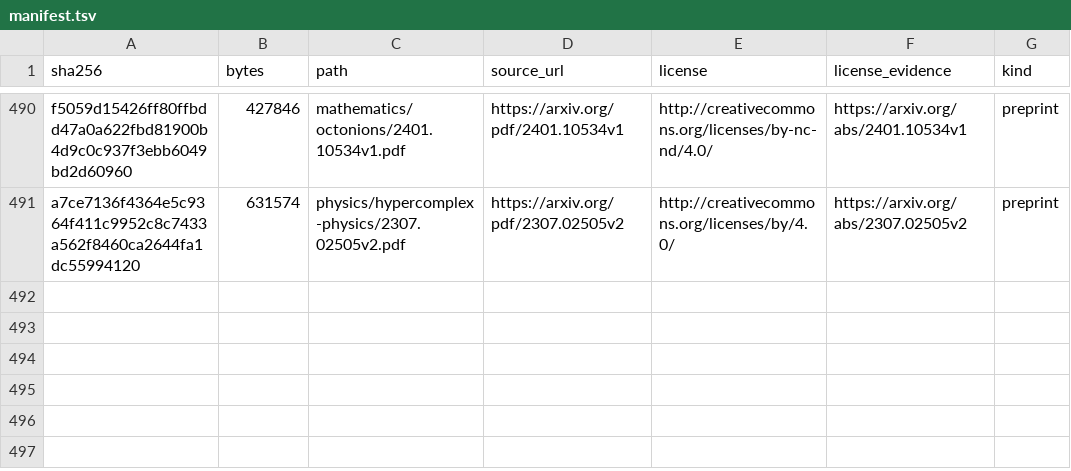
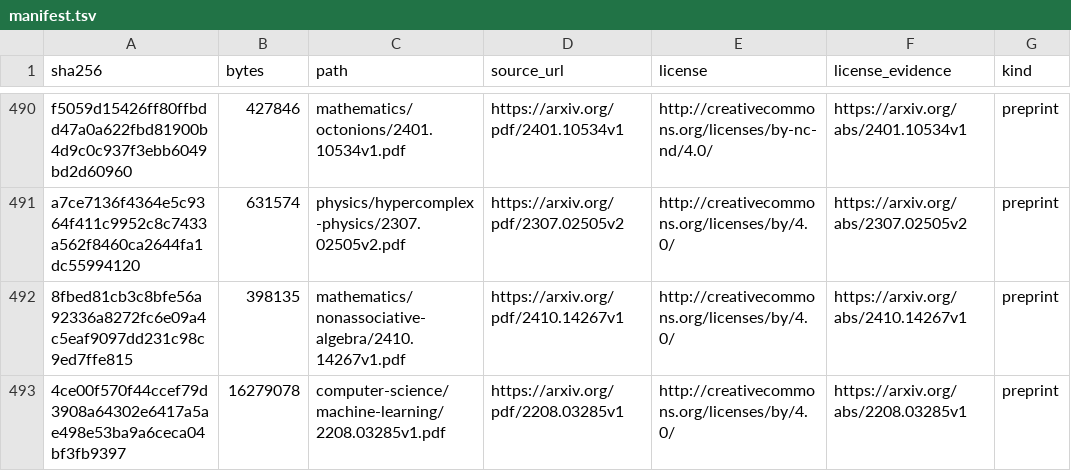
Before and after one commit to Oichkatzelesfrettschen/gororoba-documents-public, a TSV file: manifest.tsv, drawn as a sheet; only a part is shown, gaps mark what is left out.

```diff
--- a/manifest.tsv
+++ b/manifest.tsv
@@ -491 +491,3 @@ f5059d15426ff80ffbdd47a0a622fbd81900b4d9c0c937f3ebb6049bd2d60960	427846	mathemat
 a7ce7136f4364e5c9364f411c9952c8c7433a562f8460ca2644fa1dc55994120	631574	physics/hypercomplex-physics/2307.02505v2.pdf	https://arxiv.org/pdf/2307.02505v2	http://creativecommons.org/licenses/by/4.0/	https://arxiv.org/abs/2307.02505v2	preprint
+8fbed81cb3c8bfe56a92336a8272fc6e09a4c5eaf9097dd231c98c9ed7ffe815	398135	mathematics/nonassociative-algebra/2410.14267v1.pdf	https://arxiv.org/pdf/2410.14267v1	http://creativecommons.org/licenses/by/4.0/	https://arxiv.org/abs/2410.14267v1	preprint
+4ce00f570f44ccef79d3908a64302e6417a5ae498e53ba9a6ceca04bf3fb9397	16279078	computer-science/machine-learning/2208.03285v1.pdf	https://arxiv.org/pdf/2208.03285v1	http://creativecommons.org/licenses/by/4.0/	https://arxiv.org/abs/2208.03285v1	preprint
```
Also changed, not shown: 2 other files.
